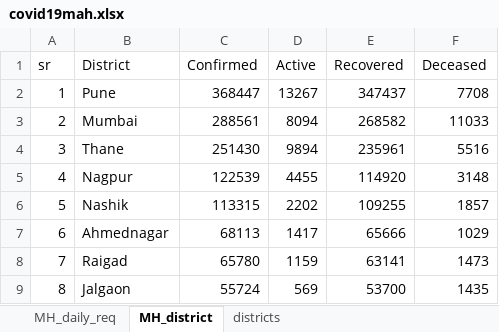
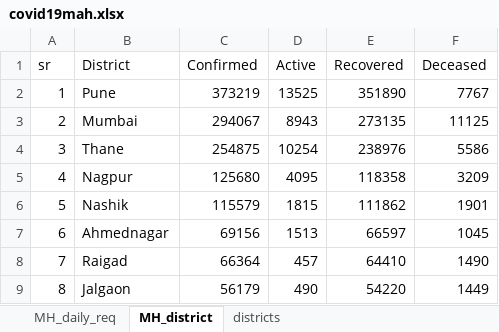
Before and after one commit to Adityaupadhye/Covid19-Mah, an Excel workbook: covid19mah.xlsx, sheet MH_district, drawn as a sheet; only a part is shown; values as stored, in another font and other column widths than the file's, no borders; table styles not drawn; the diff covers the shown part only; the diff names each change by its address in the sheet, - before the commit and + after, or states it on an @@ line.

Commit message:
2nd jan changes

```diff
--- a/covid19mah.xlsx (sheet MH_district)
+++ b/covid19mah.xlsx (sheet MH_district)
-C2 (Confirmed): 368447
+C2 (Confirmed): 373219
-D2 (Active): 13267
+D2 (Active): 13525
-E2 (Recovered): 347437
+E2 (Recovered): 351890
-F2 (Deceased): 7708
+F2 (Deceased): 7767
-C3 (Confirmed): 288561
+C3 (Confirmed): 294067
-D3 (Active): 8094
+D3 (Active): 8943
-E3 (Recovered): 268582
+E3 (Recovered): 273135
-F3 (Deceased): 11033
+F3 (Deceased): 11125
-C4 (Confirmed): 251430
+C4 (Confirmed): 254875
-D4 (Active): 9894
+D4 (Active): 10254
-E4 (Recovered): 235961
+E4 (Recovered): 238976
-F4 (Deceased): 5516
+F4 (Deceased): 5586
-C5 (Confirmed): 122539
+C5 (Confirmed): 125680
-D5 (Active): 4455
+D5 (Active): 4095
-E5 (Recovered): 114920
+E5 (Recovered): 118358
-F5 (Deceased): 3148
+F5 (Deceased): 3209
-C6 (Confirmed): 113315
+C6 (Confirmed): 115579
-D6 (Active): 2202
+D6 (Active): 1815
-E6 (Recovered): 109255
+E6 (Recovered): 111862
-F6 (Deceased): 1857
+F6 (Deceased): 1901
-C7 (Confirmed): 68113
+C7 (Confirmed): 69156
-D7 (Active): 1417
+D7 (Active): 1513
-E7 (Recovered): 65666
+E7 (Recovered): 66597
-F7 (Deceased): 1029
+F7 (Deceased): 1045
-C8 (Confirmed): 65780
+C8 (Confirmed): 66364
-D8 (Active): 1159
+D8 (Active): 457
-E8 (Recovered): 63141
+E8 (Recovered): 64410
-F8 (Deceased): 1473
+F8 (Deceased): 1490
-C9 (Confirmed): 55724
+C9 (Confirmed): 56179
-D9 (Active): 569
+D9 (Active): 490
-E9 (Recovered): 53700
+E9 (Recovered): 54220
-F9 (Deceased): 1435
+F9 (Deceased): 1449
```
Also changed, not shown: 112 edited cells elsewhere in this sheet, sheet MH_daily_req, sheet districts.
